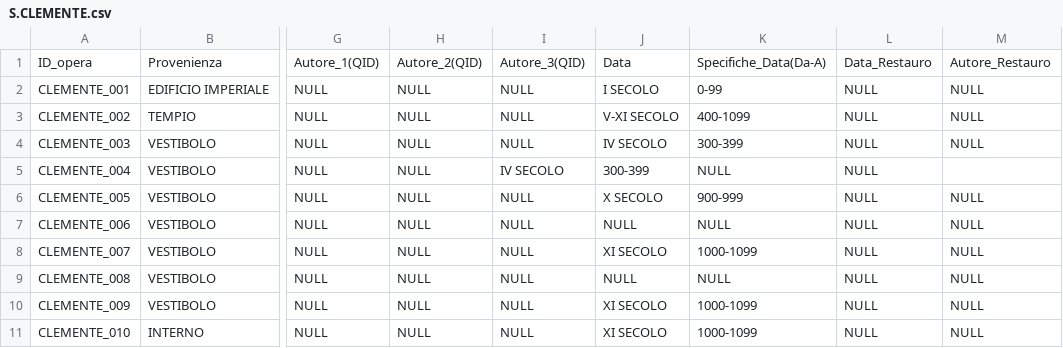
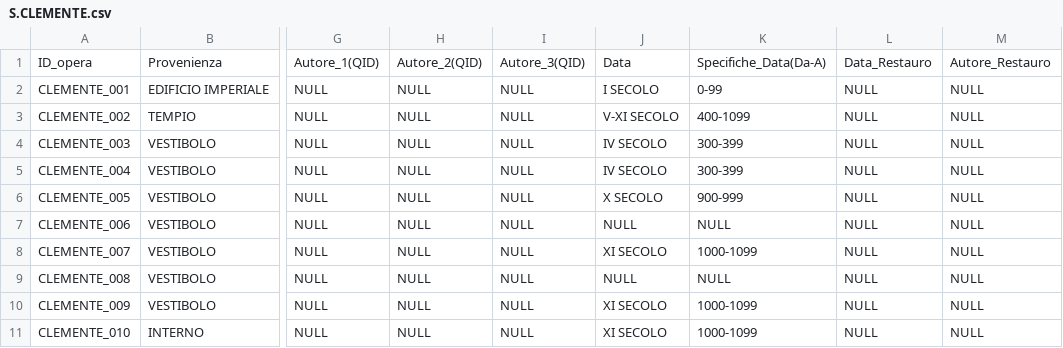
Before and after one commit to glptr-gh/Roma-Sotterranea, a CSV file: data/CSV/S.CLEMENTE.csv, drawn as a sheet; only a part is shown, gaps mark what is left out; the diff names each change by its address in the sheet, - before the commit and + after, or states it on an @@ line.

Commit message:
Update S.CLEMENTE.csv

```diff
--- a/data/CSV/S.CLEMENTE.csv
+++ b/data/CSV/S.CLEMENTE.csv
-I5: IV SECOLO
+I5: NULL
-J5: 300-399
+J5: IV SECOLO
-K5: NULL
+K5: 300-399
-M5: (empty)
+M5: NULL
```
